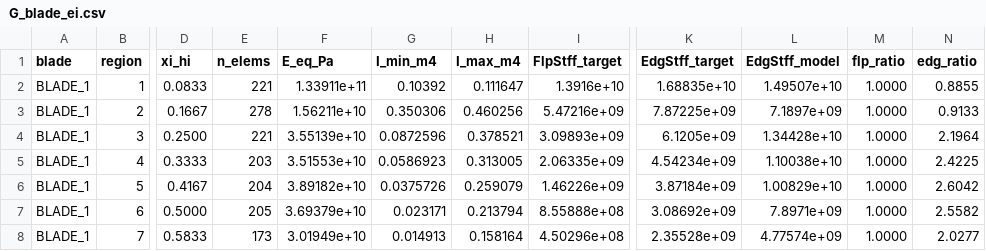
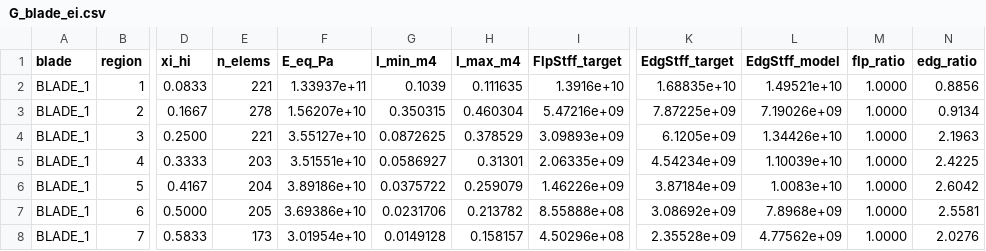
Before and after one commit to aryanghadage457-code/wind-turbine-structural-analyser, a CSV file: out/G_blade_ei.csv, drawn as a sheet; only a part is shown, gaps mark what is left out; the diff covers the shown part only; the diff names each change by its address in the sheet, - before the commit and + after, or states it on an @@ line.

```diff
--- a/out/G_blade_ei.csv
+++ b/out/G_blade_ei.csv
-F2 (E_eq_Pa): 1.33911e+11
+F2 (E_eq_Pa): 1.33937e+11
-G2 (I_min_m4): 0.10392
+G2 (I_min_m4): 0.1039
-H2 (I_max_m4): 0.111647
+H2 (I_max_m4): 0.111635
-L2 (EdgStff_model): 1.49507e+10
+L2 (EdgStff_model): 1.49521e+10
-N2 (edg_ratio): 0.8855
+N2 (edg_ratio): 0.8856
-F3 (E_eq_Pa): 1.56211e+10
+F3 (E_eq_Pa): 1.56207e+10
-G3 (I_min_m4): 0.350306
+G3 (I_min_m4): 0.350315
-H3 (I_max_m4): 0.460256
+H3 (I_max_m4): 0.460304
-L3 (EdgStff_model): 7.1897e+09
+L3 (EdgStff_model): 7.19026e+09
-N3 (edg_ratio): 0.9133
+N3 (edg_ratio): 0.9134
-F4 (E_eq_Pa): 3.55139e+10
+F4 (E_eq_Pa): 3.55127e+10
-G4 (I_min_m4): 0.0872596
+G4 (I_min_m4): 0.0872625
-H4 (I_max_m4): 0.378521
+H4 (I_max_m4): 0.378529
-L4 (EdgStff_model): 1.34428e+10
+L4 (EdgStff_model): 1.34426e+10
-N4 (edg_ratio): 2.1964
+N4 (edg_ratio): 2.1963
-F5 (E_eq_Pa): 3.51553e+10
+F5 (E_eq_Pa): 3.51551e+10
-G5 (I_min_m4): 0.0586923
+G5 (I_min_m4): 0.0586927
-H5 (I_max_m4): 0.313005
+H5 (I_max_m4): 0.31301
-L5 (EdgStff_model): 1.10038e+10
+L5 (EdgStff_model): 1.10039e+10
-F6 (E_eq_Pa): 3.89182e+10
+F6 (E_eq_Pa): 3.89186e+10
-G6 (I_min_m4): 0.0375726
+G6 (I_min_m4): 0.0375722
-L6 (EdgStff_model): 1.00829e+10
+L6 (EdgStff_model): 1.0083e+10
-F7 (E_eq_Pa): 3.69379e+10
+F7 (E_eq_Pa): 3.69386e+10
-G7 (I_min_m4): 0.023171
+G7 (I_min_m4): 0.0231706
-H7 (I_max_m4): 0.213794
+H7 (I_max_m4): 0.213782
-L7 (EdgStff_model): 7.8971e+09
+L7 (EdgStff_model): 7.8968e+09
-N7 (edg_ratio): 2.5582
+N7 (edg_ratio): 2.5581
-F8 (E_eq_Pa): 3.01949e+10
+F8 (E_eq_Pa): 3.01954e+10
-G8 (I_min_m4): 0.014913
+G8 (I_min_m4): 0.0149128
-H8 (I_max_m4): 0.158164
+H8 (I_max_m4): 0.158157
-L8 (EdgStff_model): 4.77574e+09
+L8 (EdgStff_model): 4.77562e+09
-N8 (edg_ratio): 2.0277
+N8 (edg_ratio): 2.0276
```
Also changed, not shown: 88 edited cells elsewhere in this file, 19 other files.
